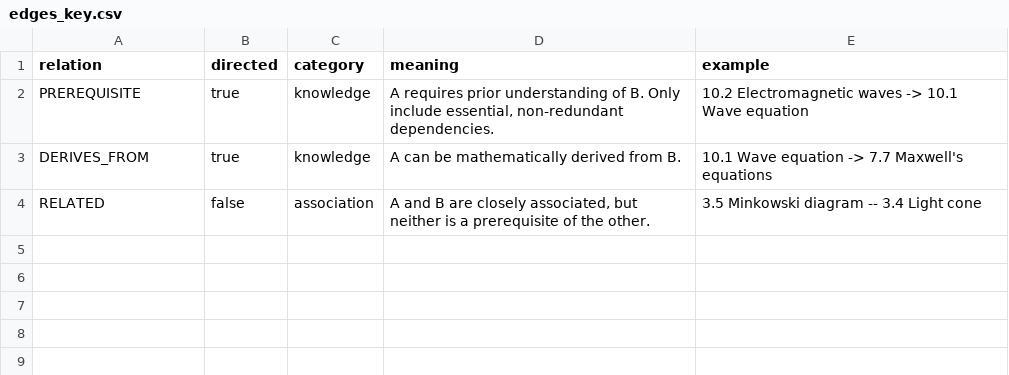
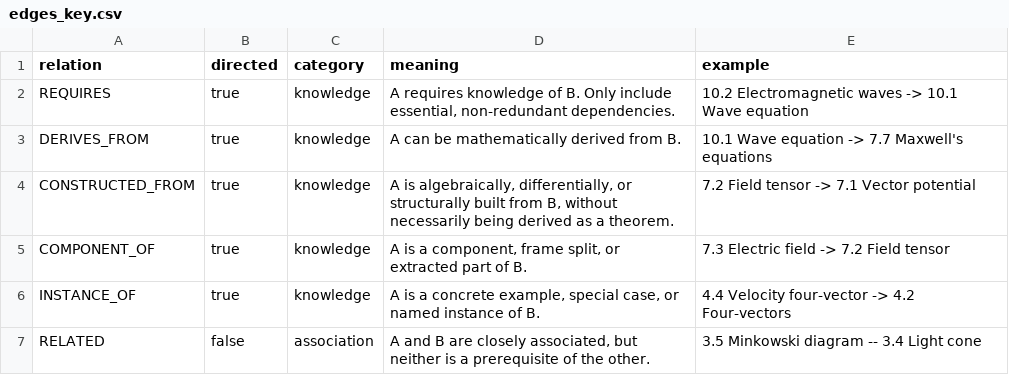
Before and after one commit to ipoole/sr-kg, a CSV file: data/edges_key.csv, drawn as a sheet.

```diff
--- a/data/edges_key.csv
+++ b/data/edges_key.csv
@@ -1,4 +1,7 @@
 relation,directed,category,meaning,example
-PREREQUISITE,true,knowledge,"A requires prior understanding of B. Only include essential, non-redundant dependencies.",10.2 Electromagnetic waves -> 10.1 Wave equation
+REQUIRES,true,knowledge,"A requires knowledge of B. Only include essential, non-redundant dependencies.",10.2 Electromagnetic waves -> 10.1 Wave equation
 DERIVES_FROM,true,knowledge,A can be mathematically derived from B.,10.1 Wave equation -> 7.7 Maxwell's equations
+CONSTRUCTED_FROM,true,knowledge,"A is algebraically, differentially, or structurally built from B, without necessarily being derived as a theorem.",7.2 Field tensor -> 7.1 Vector potential
+COMPONENT_OF,true,knowledge,"A is a component, frame split, or extracted part of B.",7.3 Electric field -> 7.2 Field tensor
+INSTANCE_OF,true,knowledge,"A is a concrete example, special case, or named instance of B.",4.4 Velocity four-vector -> 4.2 Four-vectors
 RELATED,false,association,"A and B are closely associated, but neither is a prerequisite of the other.",3.5 Minkowski diagram -- 3.4 Light cone
```
Also changed, not shown: data/content_blocks.csv, data/edges.csv, 18 other files.
